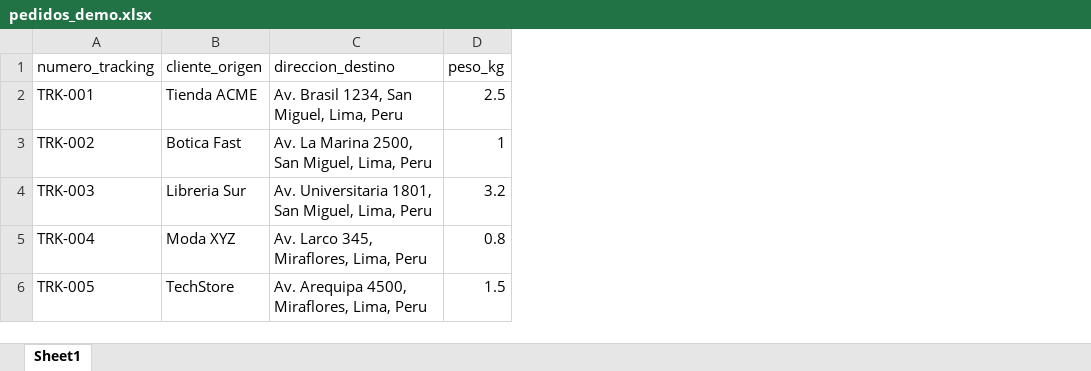
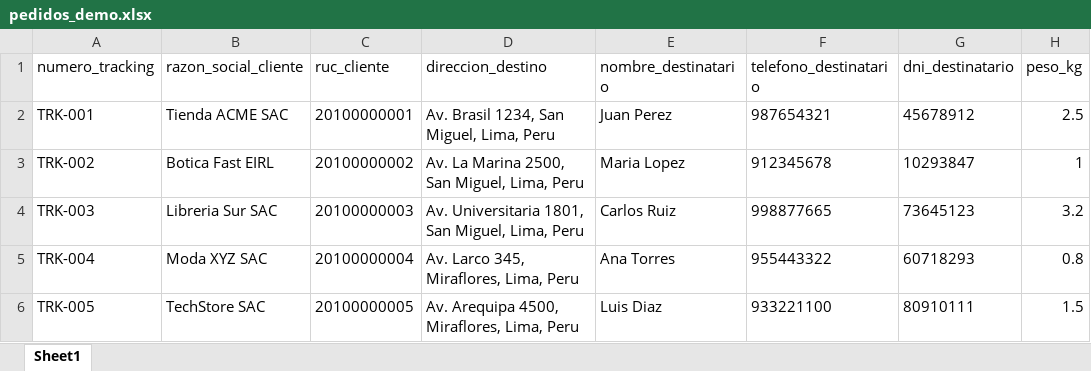
Before and after one commit to SebastianUC202120472/Backend-Geotrack, an Excel workbook: datos_prueba/pedidos_demo.xlsx, sheet Sheet1, drawn as a sheet; only a part is shown; values as stored, in another font and other column widths than the file's, no borders; removed rows and columns are numbered as before the commit, all else as after; the diff names each change by its address in the sheet, - before the commit and + after, or states it on an @@ line.

```diff
--- a/datos_prueba/pedidos_demo.xlsx (sheet Sheet1)
+++ b/datos_prueba/pedidos_demo.xlsx (sheet Sheet1)
-column B (cliente_origen), rows 2-6: Tienda ACME | Botica Fast | Libreria Sur | Moda XYZ | TechStore
+column B (razon_social_cliente), rows 2-6: Tienda ACME SAC | Botica Fast EIRL | Libreria Sur SAC | Moda XYZ SAC | TechStore SAC
+column C (ruc_cliente), rows 2-6: 20100000001 | 20100000002 | 20100000003 | 20100000004 | 20100000005
+column E (nombre_destinatario), rows 2-6: Juan Perez | Maria Lopez | Carlos Ruiz | Ana Torres | Luis Diaz
+column F (telefono_destinatario), rows 2-6: 987654321 | 912345678 | 998877665 | 955443322 | 933221100
+column G (dni_destinatario), rows 2-6: 45678912 | 10293847 | 73645123 | 60718293 | 80910111
```
Also changed, not shown: 32 other files.
